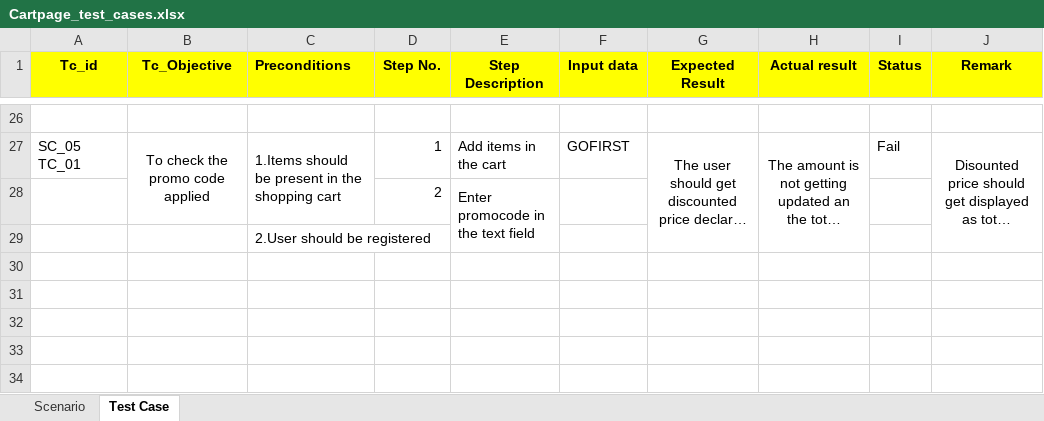
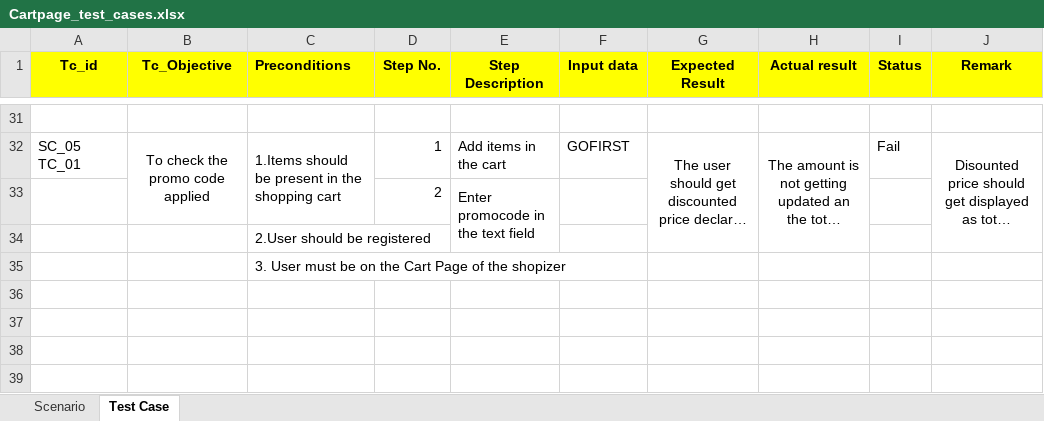
Before and after one commit to adityaadhaygude/Shopizer, an Excel workbook: Cartpage_test_cases.xlsx, sheet Test Case, drawn as a sheet; only a part is shown, gaps mark what is left out; long unchanged cells end in …; values as stored, in another font and other column widths than the file's, no borders; addresses are those after the commit; the diff covers the shown part only; the diff names each change by its address in the sheet, - before the commit and + after, or states it on an @@ line.

Commit message:
Adding changes in cart test cases

```diff
--- a/Cartpage_test_cases.xlsx (sheet Test Case)
+++ b/Cartpage_test_cases.xlsx (sheet Test Case)
-C35 (Preconditions): (empty)
+C35 (Preconditions): 3. User must be on the Cart Page of the shopizer
```
Also changed, not shown: 5 added rows, 1 edited cell and merged cells elsewhere in this sheet, formulas that keep their value.
